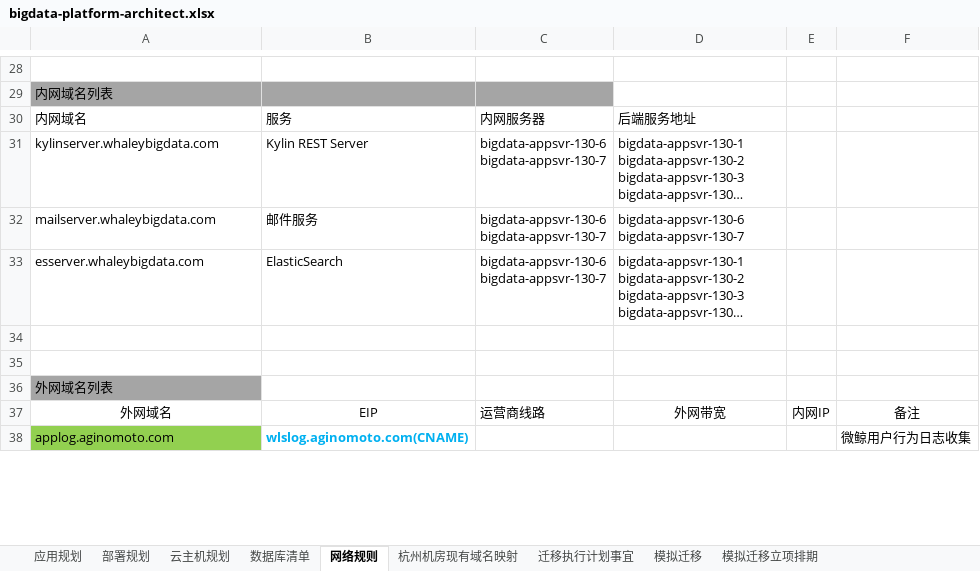
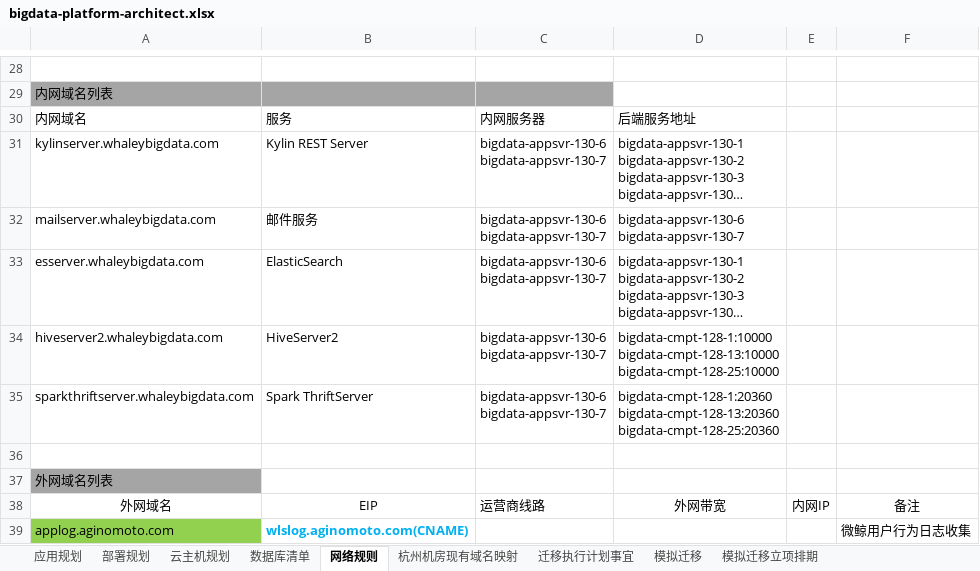
Before and after one commit to iclouding/bigdata-deploy, an Excel workbook: docs/设计资料/bigdata-platform-architect.xlsx, sheet 网络规则, drawn as a sheet; only a part is shown, gaps mark what is left out; long unchanged cells end in …; values as stored, in another font and other column widths than the file's, no borders; ↵ is a line break in a cell; the diff names each change by its address in the sheet, - before the commit and + after, or states it on an @@ line.

```diff
--- a/docs/设计资料/bigdata-platform-architect.xlsx (sheet 网络规则)
+++ b/docs/设计资料/bigdata-platform-architect.xlsx (sheet 网络规则)
-row 34: (empty)
+row 34: hiveserver2.whaleybigdata.com | HiveServer2 | bigdata-appsvr-130-6 ↵ bigdata-appsvr-130-7 | bigdata-cmpt-128-1:10000 ↵ bigdata-cmpt-128-13:10000 ↵ bigdata-cmpt-128-25:10000
+row 35: sparkthriftserver.whaleybigdata.com | Spark ThriftServer | bigdata-appsvr-130-6 ↵ bigdata-appsvr-130-7 | bigdata-cmpt-128-1:20360 ↵ bigdata-cmpt-128-13:20360 ↵ bigdata-cmpt-128-25:20360
```
Also changed, not shown: sheet 部署规划, 1 other file.
